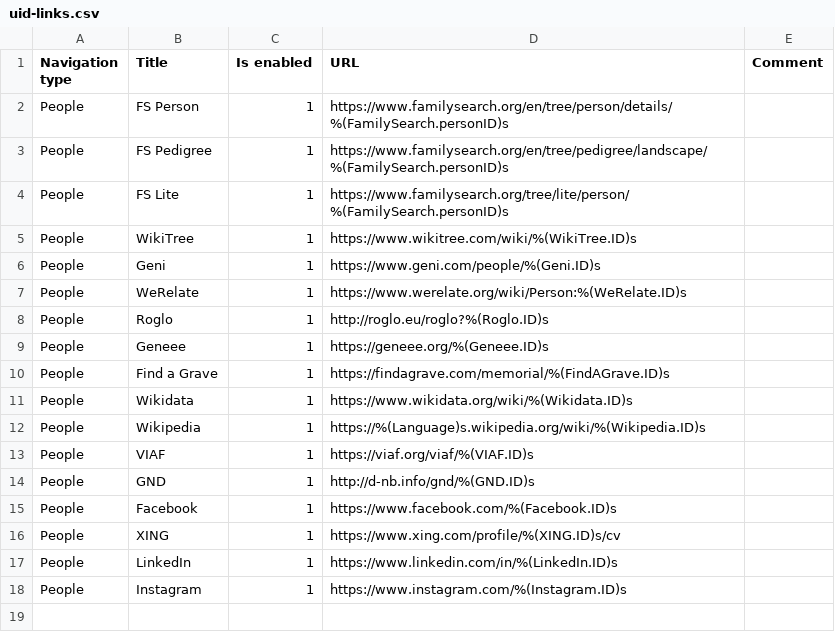
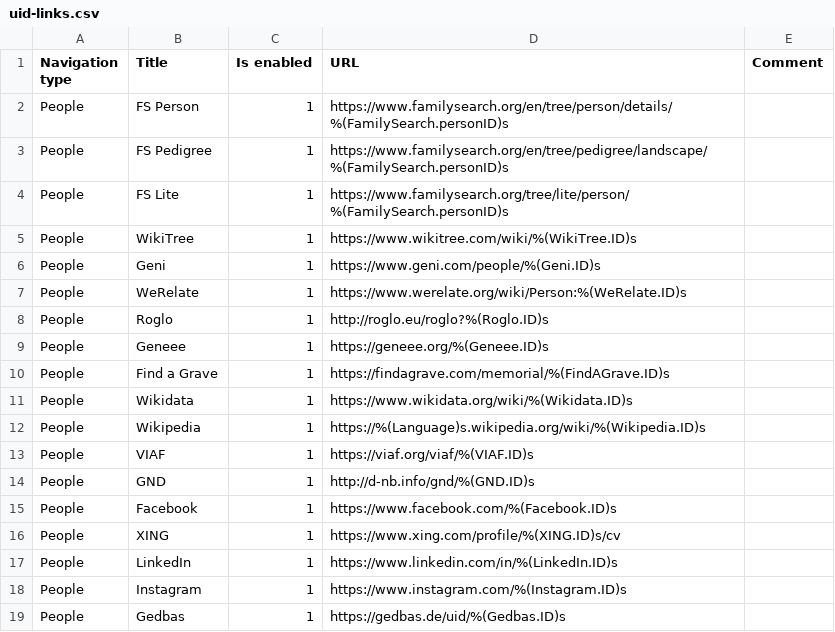
Before and after one commit to jurchello/WebSearch, a CSV file: assets/csv/uid-links.csv, drawn as a sheet.

Commit message:
Add UID for gedbas.de resource #98

```diff
--- a/assets/csv/uid-links.csv
+++ b/assets/csv/uid-links.csv
@@ -18 +18,2 @@ People,LinkedIn,1,https://www.linkedin.com/in/%(LinkedIn.ID)s,
 People,Instagram,1,https://www.instagram.com/%(Instagram.ID)s,
+People,Gedbas,1,https://gedbas.de/uid/%(Gedbas.ID)s,
```
Also changed, not shown: 2 other files.
